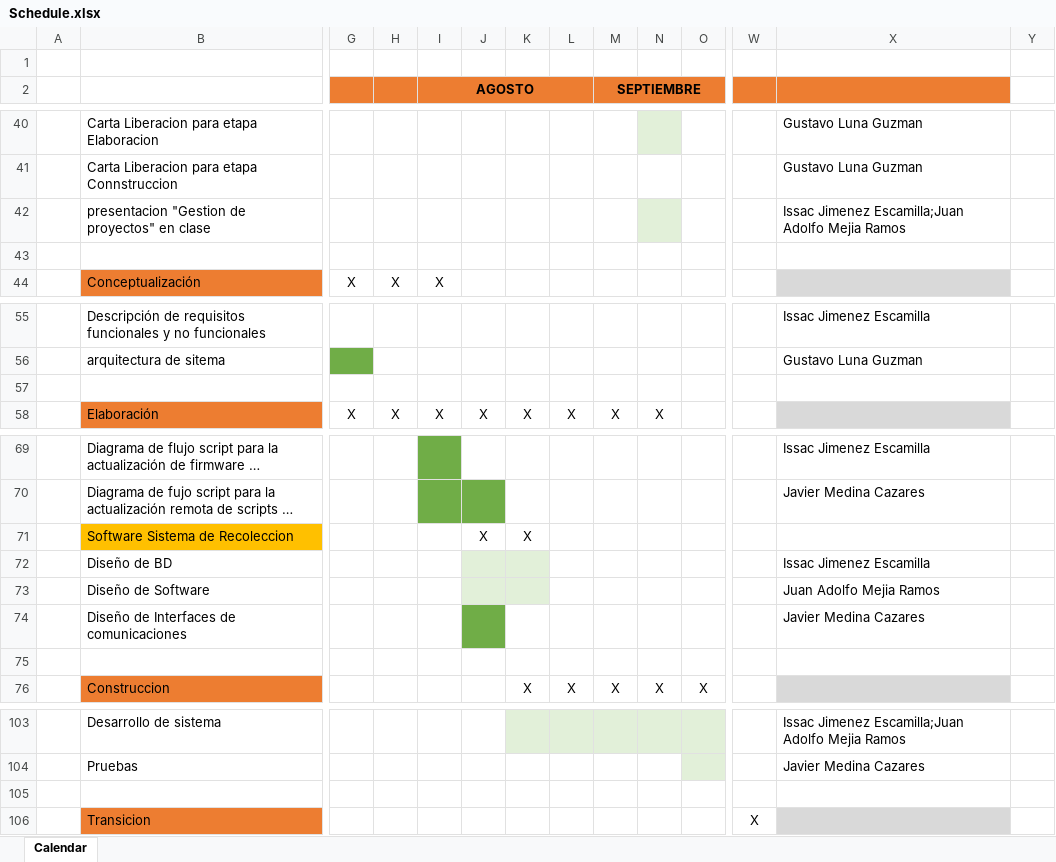
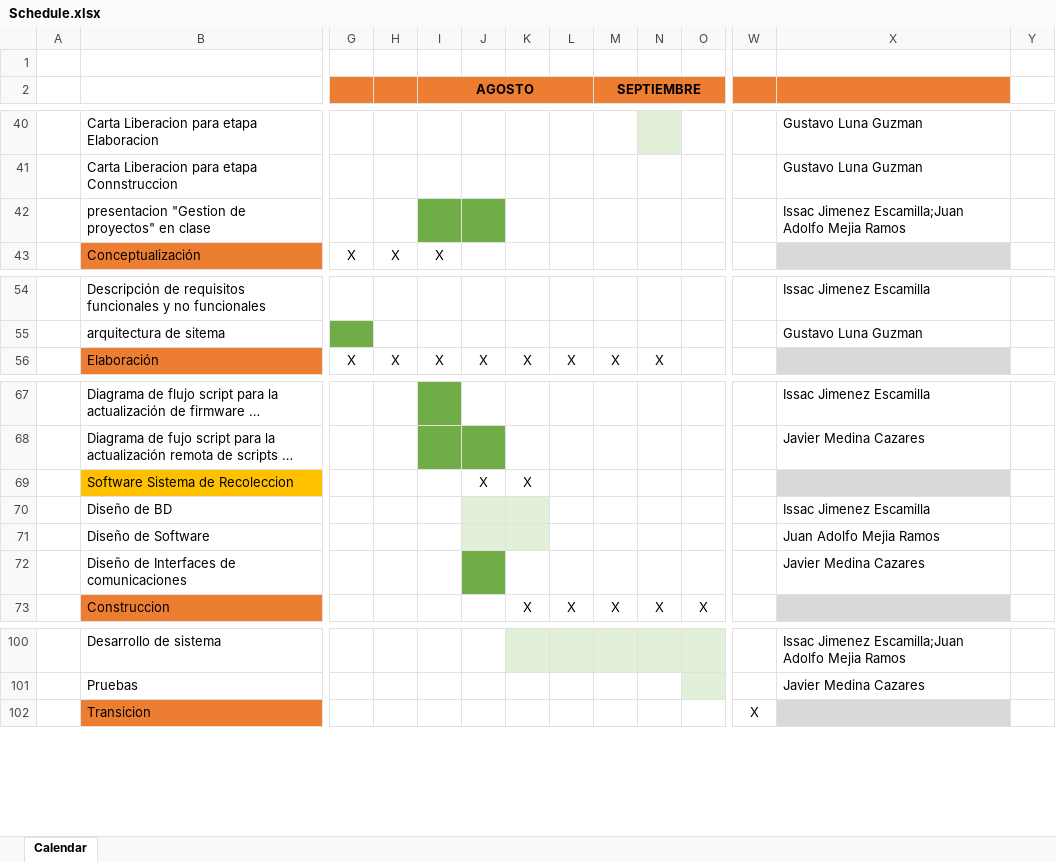
Before and after one commit to Juaninmejia/SistemaDeRecoleccionDeBasuraInteligente, an Excel workbook: Schedule.xlsx, sheet Calendar, drawn as a sheet; only a part is shown, gaps mark what is left out; long unchanged cells end in …; values as stored, in another font and other column widths than the file's, no borders; removed rows and columns are numbered as before the commit, all else as after; rows hold the shown columns only; the diff names each change by its address in the sheet, - before the commit and + after, or states it on an @@ line.

```diff
--- a/Schedule.xlsx (sheet Calendar)
+++ b/Schedule.xlsx (sheet Calendar)
-I42:J42 fill: none
+I42:J42 fill: #70AD47
-N42 fill: #E2F0D9
+N42 fill: none
-row 43: (empty)
-row 57: (empty)
-X69 fill: none
+X69 fill: #D9D9D9
-row 75: (empty)
-row 105: (empty)
```
Also changed, not shown: 3 other files.
